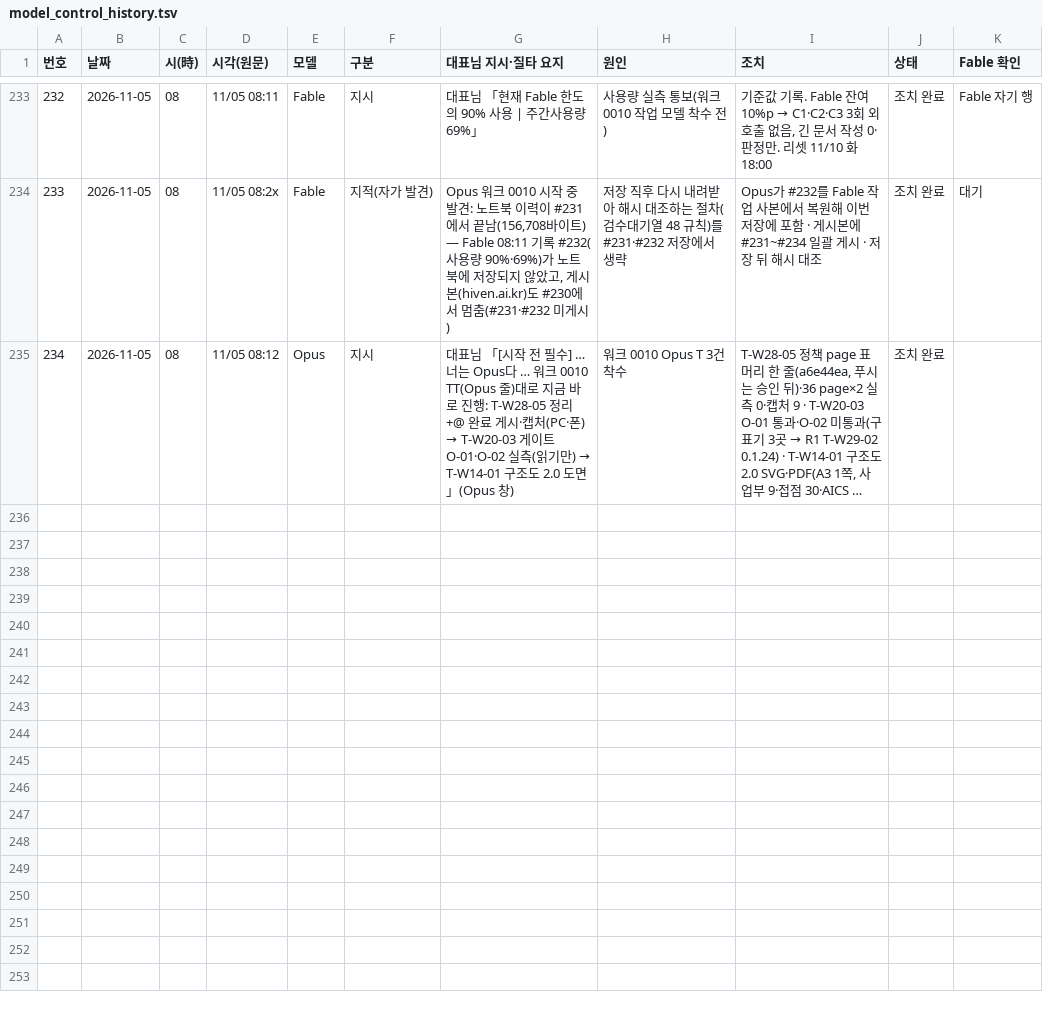
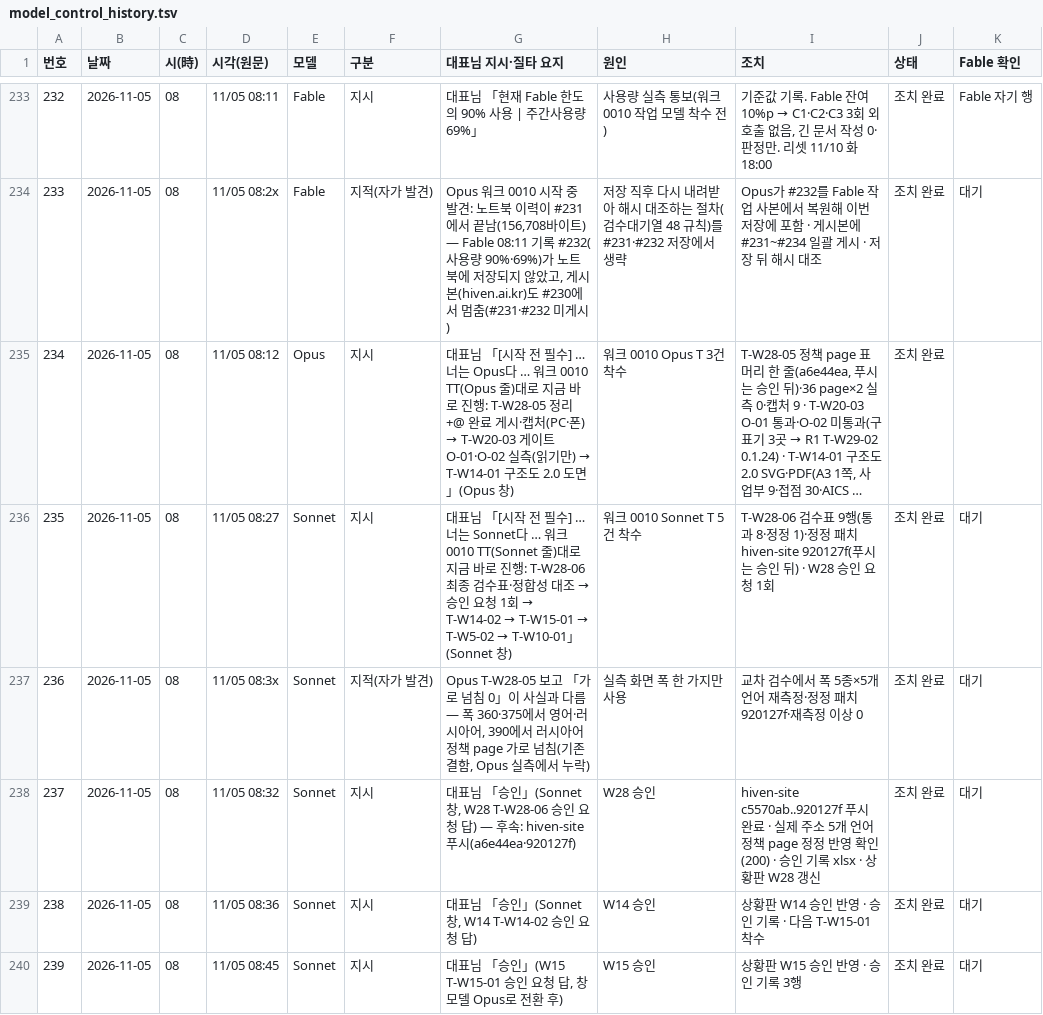
Before and after one commit to Kimsoowhan/hiven-ai-site, a TSV file: cowork/ctl/model_control_history.tsv, drawn as a sheet; only a part is shown, gaps mark what is left out; long unchanged cells end in …; the diff covers the shown part only; the diff names each change by its address in the sheet, - before the commit and + after, or states it on an @@ line.

```diff
--- a/cowork/ctl/model_control_history.tsv
+++ b/cowork/ctl/model_control_history.tsv
+row 236: 235 | 2026-11-05 | 08 | 11/05 08:27 | Sonnet | 지시 | 대표님 「[시작 전 필수] … 너는 Sonnet다 … 워크 0010 TT(Sonnet 줄)대로 지금 바로 진행: T-W28-06 최종 검수표·정합성 대조 → 승인 요청 1회 → T-W14-02 → T-W15-01 → T-W5-02 → T-W10-01」(Sonnet 창) | 워크 0010 Sonnet T 5건 착수 | T-W28-06 검수표 9행(통과 8·정정 1)·정정 패치 hiven-site 920127f(푸시는 승인 뒤) · W28 승인 요청 1회 | 조치 완료 | 대기
+row 237: 236 | 2026-11-05 | 08 | 11/05 08:3x | Sonnet | 지적(자가 발견) | Opus T-W28-05 보고 「가로 넘침 0」이 사실과 다름 — 폭 360·375에서 영어·러시아어, 390에서 러시아어 정책 page 가로 넘침(기존 결함, Opus 실측에서 누락) | 실측 화면 폭 한 가지만 사용 | 교차 검수에서 폭 5종×5개 언어 재측정·정정 패치 920127f·재측정 이상 0 | 조치 완료 | 대기
+row 238: 237 | 2026-11-05 | 08 | 11/05 08:32 | Sonnet | 지시 | 대표님 「승인」(Sonnet 창, W28 T-W28-06 승인 요청 답) — 후속: hiven-site 푸시(a6e44ea·920127f) | W28 승인 | hiven-site c5570ab..920127f 푸시 완료 · 실제 주소 5개 언어 정책 page 정정 반영 확인(200) · 승인 기록 xlsx · 상황판 W28 갱신 | 조치 완료 | 대기
+row 239: 238 | 2026-11-05 | 08 | 11/05 08:36 | Sonnet | 지시 | 대표님 「승인」(Sonnet 창, W14 T-W14-02 승인 요청 답) | W14 승인 | 상황판 W14 승인 반영 · 승인 기록 · 다음 T-W15-01 착수 | 조치 완료 | 대기
+row 240: 239 | 2026-11-05 | 08 | 11/05 08:45 | Sonnet | 지시 | 대표님 「승인」(W15 T-W15-01 승인 요청 답, 창 모델 Opus로 전환 후) | W15 승인 | 상황판 W15 승인 반영 · 승인 기록 3행 | 조치 완료 | 대기
```
Also changed, not shown: 5 added rows elsewhere in this file, cowork/ctl/action_lifecycle.tsv, 13 other files.
